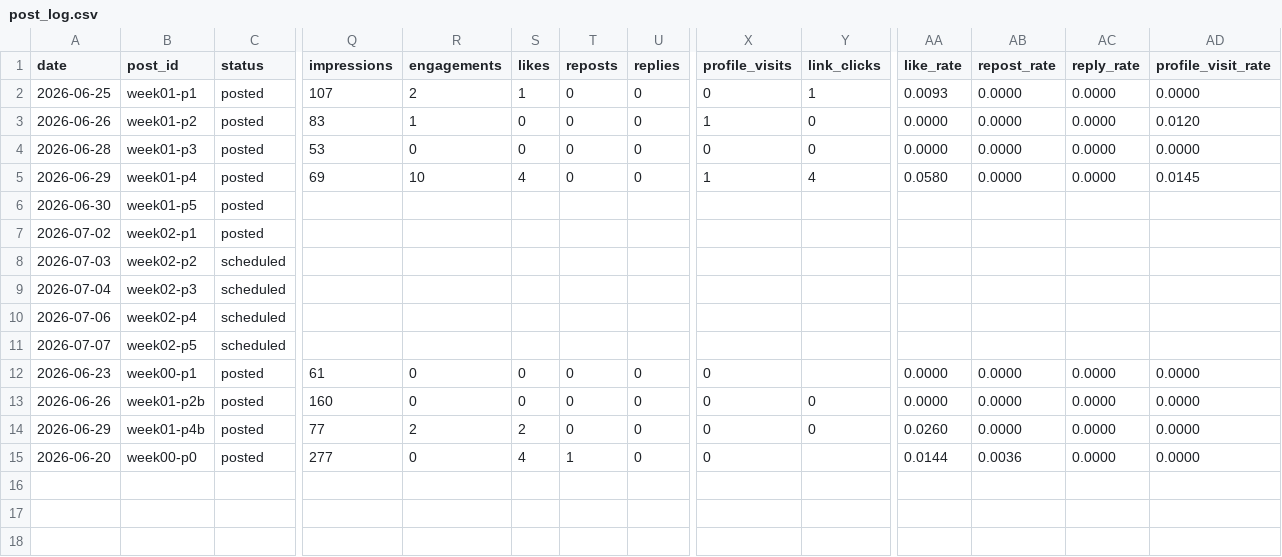
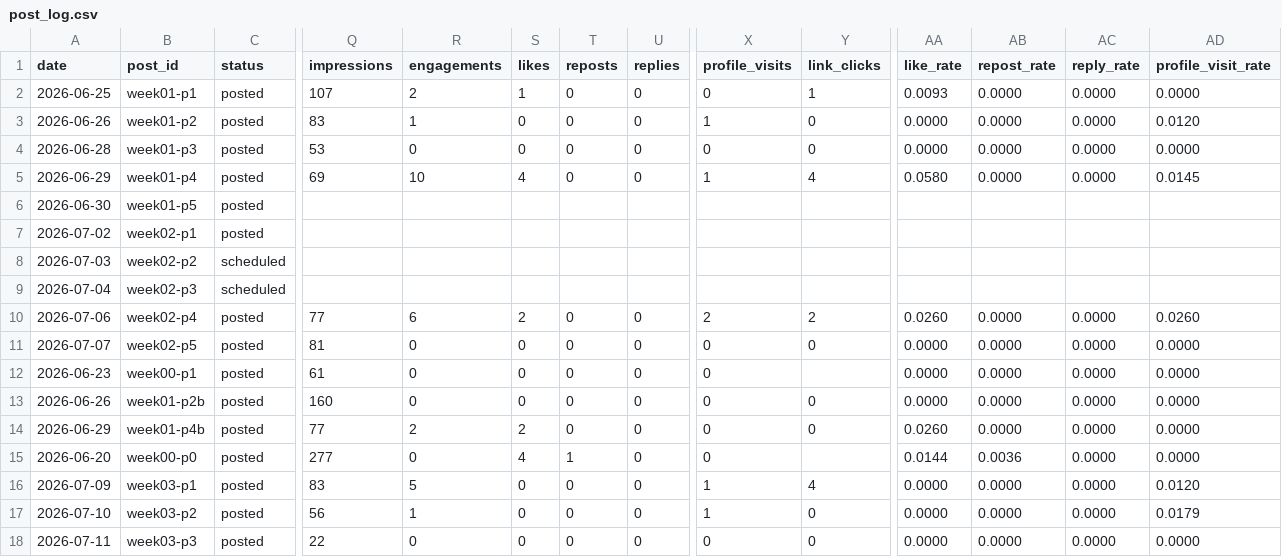
Before and after one commit to komatsu-dev-jp/-x-content-ops, a CSV file: data/post_log.csv, drawn as a sheet; only a part is shown, gaps mark what is left out; rows hold the shown columns only; the diff covers the shown part only; the diff names each change by its address in the sheet, - before the commit and + after, or states it on an @@ line.

```diff
--- a/data/post_log.csv
+++ b/data/post_log.csv
-C10:C11 (status): scheduled
+C10:C11 (status): posted
-Q10 (impressions): (empty)
+Q10 (impressions): 77
-R10 (engagements): (empty)
+R10 (engagements): 6
-S10 (likes): (empty)
+S10 (likes): 2
-T10:T11 (reposts): (empty)
+T10:T11 (reposts): 0
-U10:U11 (replies): (empty)
+U10:U11 (replies): 0
-X10 (profile_visits): (empty)
+X10 (profile_visits): 2
-Y10 (link_clicks): (empty)
+Y10 (link_clicks): 2
-AA10 (like_rate): (empty)
+AA10 (like_rate): 0.0260
-AB10:AB11 (repost_rate): (empty)
+AB10:AB11 (repost_rate): 0.0000
-AC10:AC11 (reply_rate): (empty)
+AC10:AC11 (reply_rate): 0.0000
-AD10 (profile_visit_rate): (empty)
+AD10 (profile_visit_rate): 0.0260
-Q11 (impressions): (empty)
+Q11 (impressions): 81
-R11 (engagements): (empty)
+R11 (engagements): 0
-S11 (likes): (empty)
+S11 (likes): 0
-X11 (profile_visits): (empty)
+X11 (profile_visits): 0
-Y11 (link_clicks): (empty)
+Y11 (link_clicks): 0
-AA11 (like_rate): (empty)
+AA11 (like_rate): 0.0000
-AD11 (profile_visit_rate): (empty)
+AD11 (profile_visit_rate): 0.0000
+row 16: 2026-07-09 | week03-p1 | posted | 83 | 5 | 0 | 0 | 0 | 1 | 4 | 0.0000 | 0.0000 | 0.0000 | 0.0120
+row 17: 2026-07-10 | week03-p2 | posted | 56 | 1 | 0 | 0 | 0 | 1 | 0 | 0.0000 | 0.0000 | 0.0000 | 0.0179
+row 18: 2026-07-11 | week03-p3 | posted | 22 | 0 | 0 | 0 | 0 | 0 | 0 | 0.0000 | 0.0000 | 0.0000 | 0.0000
```
Also changed, not shown: 2 edited cells elsewhere in this file, data/idea_backlog.csv.
